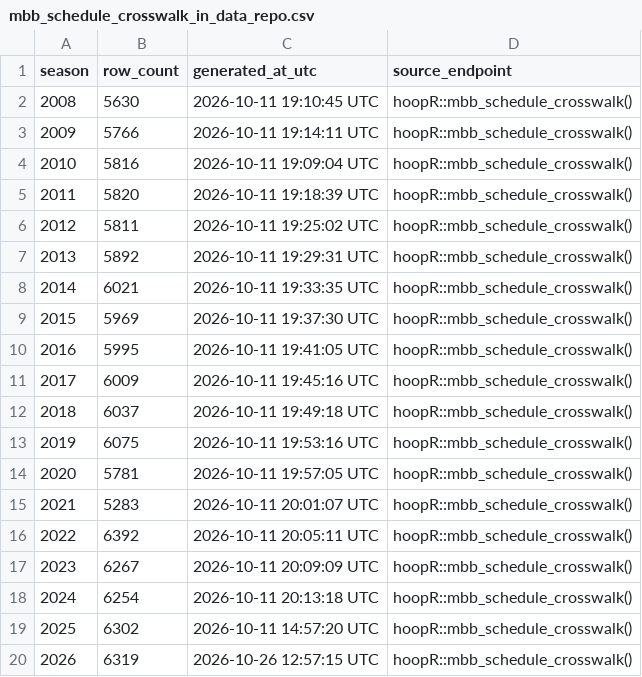
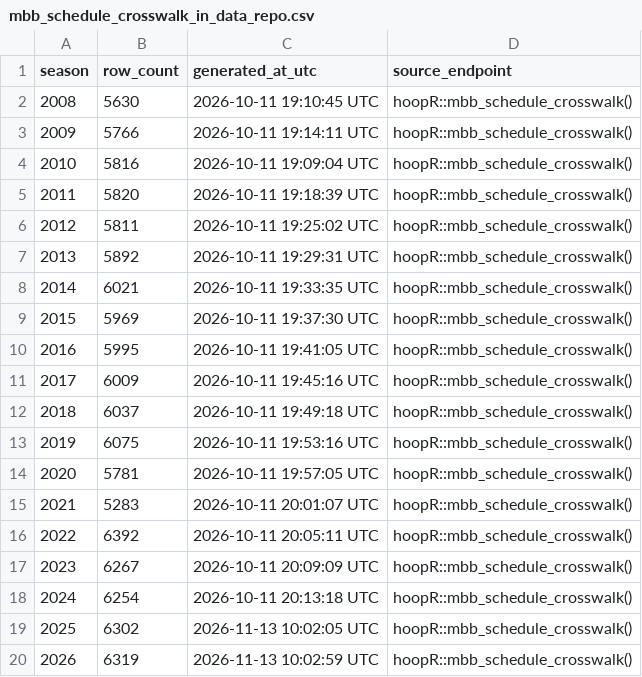
Before and after one commit to sportsdataverse/hoopR-mbb-data, a CSV file: mbb/crosswalk/mbb_schedule_crosswalk_in_data_repo.csv, drawn as a sheet.

```diff
--- a/mbb/crosswalk/mbb_schedule_crosswalk_in_data_repo.csv
+++ b/mbb/crosswalk/mbb_schedule_crosswalk_in_data_repo.csv
@@ -18,3 +18,3 @@ season,row_count,generated_at_utc,source_endpoint
 2024,6254,2026-10-11 20:13:18 UTC,hoopR::mbb_schedule_crosswalk()
-2025,6302,2026-10-11 14:57:20 UTC,hoopR::mbb_schedule_crosswalk()
-2026,6319,2026-10-26 12:57:15 UTC,hoopR::mbb_schedule_crosswalk()
+2025,6302,2026-11-13 10:02:05 UTC,hoopR::mbb_schedule_crosswalk()
+2026,6319,2026-11-13 10:02:59 UTC,hoopR::mbb_schedule_crosswalk()
```
Also changed, not shown: mbb/crosswalk/mbb_player_crosswalk_in_data_repo.csv, 5 other files.
